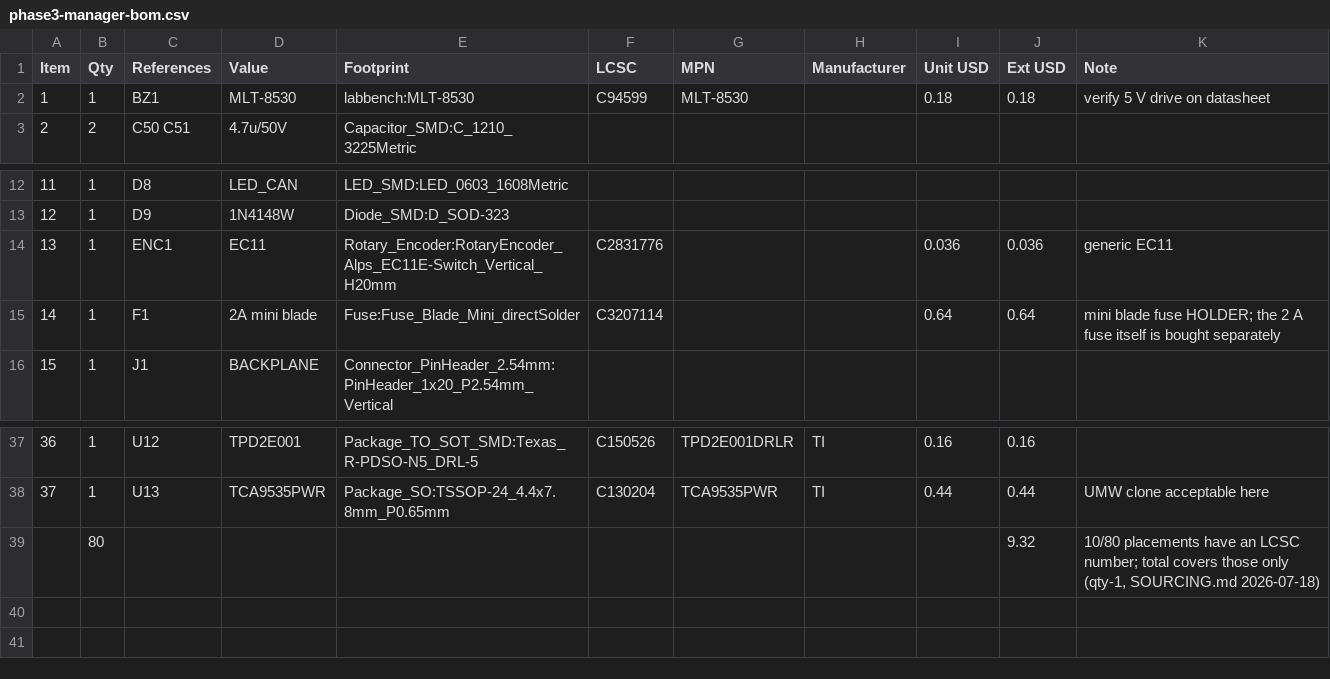
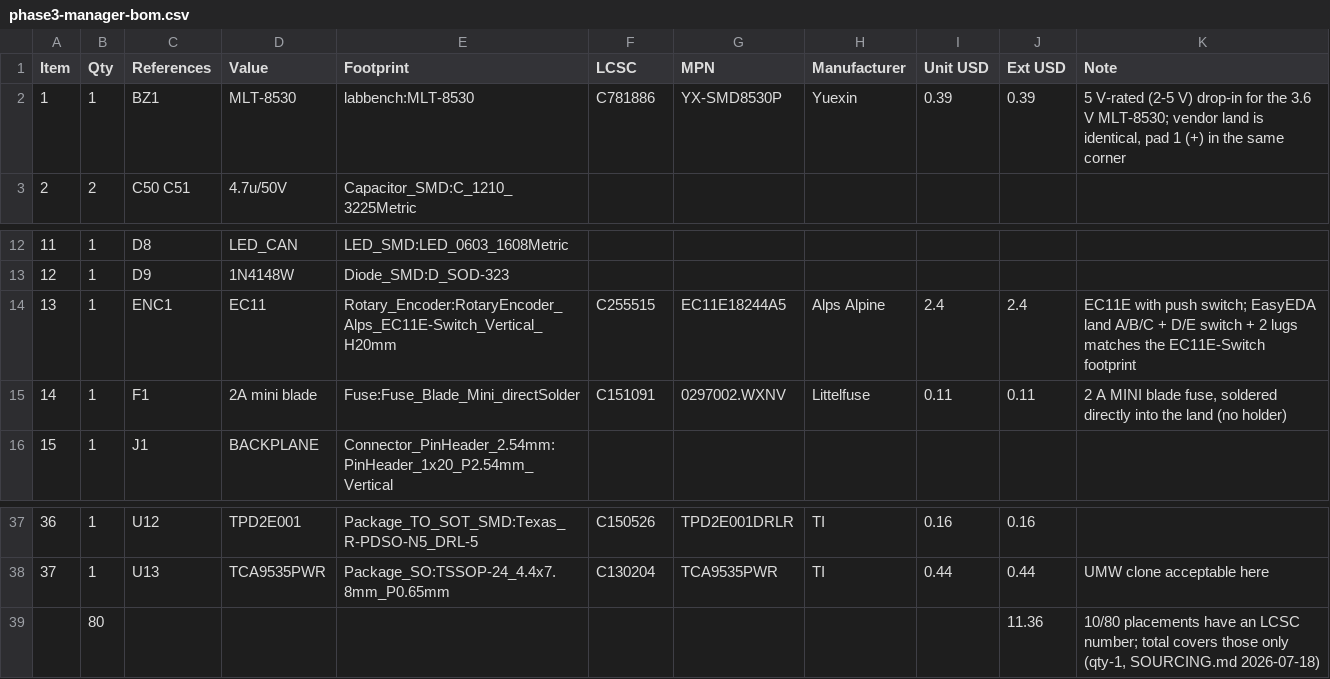
Before and after one commit to udaravima/Lab_Bench, a CSV file: hardware/phase3-manager/bom/phase3-manager-bom.csv, drawn as a sheet; only a part is shown, gaps mark what is left out.

```diff
--- a/hardware/phase3-manager/bom/phase3-manager-bom.csv
+++ b/hardware/phase3-manager/bom/phase3-manager-bom.csv
@@ -1,3 +1,3 @@
 Item,Qty,References,Value,Footprint,LCSC,MPN,Manufacturer,Unit USD,Ext USD,Note
-1,1,BZ1,MLT-8530,labbench:MLT-8530,C94599,MLT-8530,,0.18,0.18,verify 5 V drive on datasheet
+1,1,BZ1,MLT-8530,labbench:MLT-8530,C781886,YX-SMD8530P,Yuexin,0.39,0.39,"5 V-rated (2-5 V) drop-in for the 3.6 V MLT-8530; vendor land is identical, pad 1 (+) in the same corner"
 2,2,C50 C51,4.7u/50V,Capacitor_SMD:C_1210_3225Metric,,,,,,
@@ -13,4 +13,4 @@ Item,Qty,References,Value,Footprint,LCSC,MPN,Manufacturer,Unit USD,Ext USD,Note
 12,1,D9,1N4148W,Diode_SMD:D_SOD-323,,,,,,
-13,1,ENC1,EC11,Rotary_Encoder:RotaryEncoder_Alps_EC11E-Switch_Vertical_H20mm,C2831776,,,0.036,0.036,generic EC11
-14,1,F1,2A mini blade,Fuse:Fuse_Blade_Mini_directSolder,C3207114,,,0.64,0.64,mini blade fuse HOLDER; the 2 A fuse itself is bought separately
+13,1,ENC1,EC11,Rotary_Encoder:RotaryEncoder_Alps_EC11E-Switch_Vertical_H20mm,C255515,EC11E18244A5,Alps Alpine,2.4,2.4,EC11E with push switch; EasyEDA land A/B/C + D/E switch + 2 lugs matches the EC11E-Switch footprint
+14,1,F1,2A mini blade,Fuse:Fuse_Blade_Mini_directSolder,C151091,0297002.WXNV,Littelfuse,0.11,0.11,"2 A MINI blade fuse, soldered directly into the land (no holder)"
 15,1,J1,BACKPLANE,Connector_PinHeader_2.54mm:PinHeader_1x20_P2.54mm_Vertical,,,,,,
@@ -38,2 +38,2 @@ Item,Qty,References,Value,Footprint,LCSC,MPN,Manufacturer,Unit USD,Ext USD,Note
 37,1,U13,TCA9535PWR,Package_SO:TSSOP-24_4.4x7.8mm_P0.65mm,C130204,TCA9535PWR,TI,0.44,0.44,UMW clone acceptable here
-,80,,,,,,,,9.32,"10/80 placements have an LCSC number; total covers those only (qty-1, SOURCING.md 2026-07-18)"
+,80,,,,,,,,11.36,"10/80 placements have an LCSC number; total covers those only (qty-1, SOURCING.md 2026-07-18)"
```
Also changed, not shown: hardware/phase1-module/bom/phase1-module-bom.csv, hardware/phase3-manager/bom/phase3-manager-jlcpcb.csv, 4 other files.
